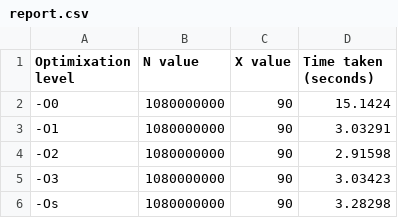
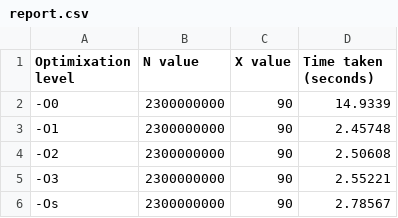
Before and after one commit to MarkusMagpie/NSU_labs_EVM_3-semester, a CSV file: lab1/report.csv, drawn as a sheet.

Commit message:
added table creator

```diff
--- a/lab1/report.csv
+++ b/lab1/report.csv
@@ -1,6 +1,6 @@
 Optimixation level, N value, X value, Time taken (seconds)
--O0, 1080000000, 90, 15.1424
--O1, 1080000000, 90, 3.03291
--O2, 1080000000, 90, 2.91598
--O3, 1080000000, 90, 3.03423
--Os, 1080000000, 90, 3.28298
+-O0, 2300000000, 90, 14.9339
+-O1, 2300000000, 90, 2.45748
+-O2, 2300000000, 90, 2.50608
+-O3, 2300000000, 90, 2.55221
+-Os, 2300000000, 90, 2.78567
```
Also changed, not shown: 2 other files.
